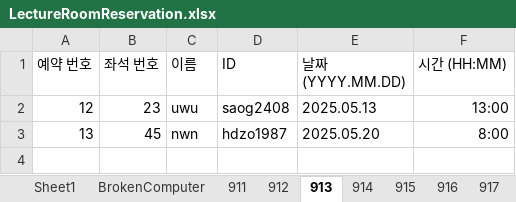
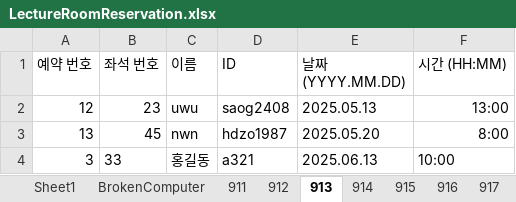
Before and after one commit to Brightyum/LectureRoomReservation, an Excel workbook: LectureRoomReservation_Server/src/main/java/Model/LectureRoomReservation.xlsx, sheet 913, drawn as a sheet; values as stored, in another font and other column widths than the file's, no borders; the diff names each change by its address in the sheet, - before the commit and + after, or states it on an @@ line.

```diff
--- a/LectureRoomReservation_Server/src/main/java/Model/LectureRoomReservation.xlsx (sheet 913)
+++ b/LectureRoomReservation_Server/src/main/java/Model/LectureRoomReservation.xlsx (sheet 913)
+row 4: 3 | 33 | 홍길동 | a321 | 2025.06.13 | 10:00
```
Also changed, not shown: sheet 911, sheet 915, sheet 912, 16 other files.
